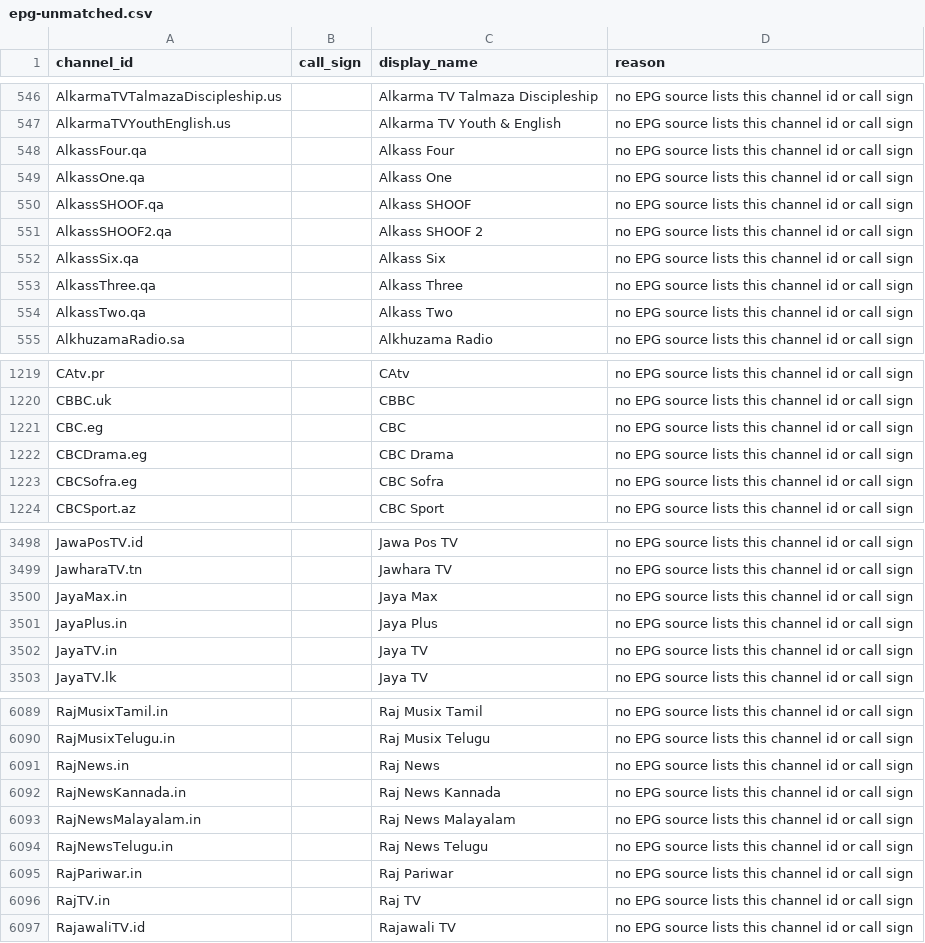
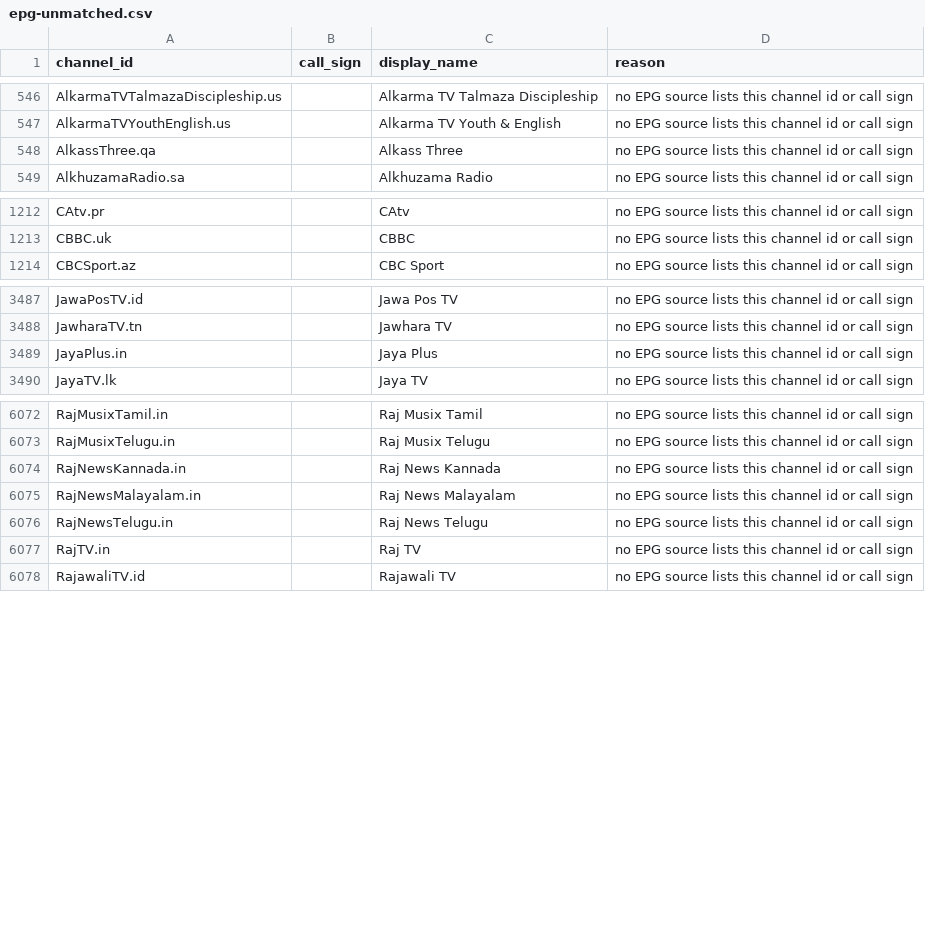
Before and after one commit to 7000premiumchannels/android-tv-guru-playlists, a CSV file: reports/epg-unmatched.csv, drawn as a sheet; only a part is shown, gaps mark what is left out; removed rows and columns are numbered as before the commit, all else as after; the diff covers the shown part only; the diff names each change by its address in the sheet, - before the commit and + after, or states it on an @@ line.

```diff
--- a/reports/epg-unmatched.csv
+++ b/reports/epg-unmatched.csv
-row 548: AlkassFour.qa |  | Alkass Four | no EPG source lists this channel id or call sign
-row 549: AlkassOne.qa |  | Alkass One | no EPG source lists this channel id or call sign
-row 550: AlkassSHOOF.qa |  | Alkass SHOOF | no EPG source lists this channel id or call sign
-row 551: AlkassSHOOF2.qa |  | Alkass SHOOF 2 | no EPG source lists this channel id or call sign
-row 552: AlkassSix.qa |  | Alkass Six | no EPG source lists this channel id or call sign
-row 554: AlkassTwo.qa |  | Alkass Two | no EPG source lists this channel id or call sign
-row 1221: CBC.eg |  | CBC | no EPG source lists this channel id or call sign
-row 1222: CBCDrama.eg |  | CBC Drama | no EPG source lists this channel id or call sign
-row 1223: CBCSofra.eg |  | CBC Sofra | no EPG source lists this channel id or call sign
-row 3500: JayaMax.in |  | Jaya Max | no EPG source lists this channel id or call sign
-row 3502: JayaTV.in |  | Jaya TV | no EPG source lists this channel id or call sign
-row 6091: RajNews.in |  | Raj News | no EPG source lists this channel id or call sign
-row 6095: RajPariwar.in |  | Raj Pariwar | no EPG source lists this channel id or call sign
```
Also changed, not shown: 3 added rows and 10 removed rows elsewhere in this file, reports/epg-matches.csv, 5 other files.
